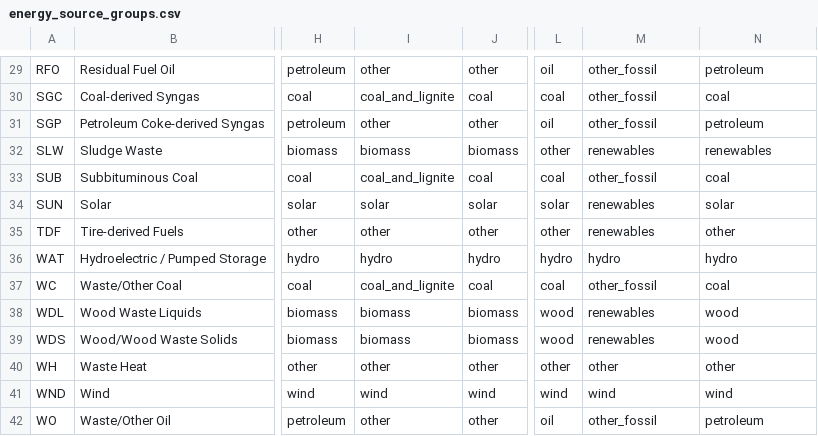
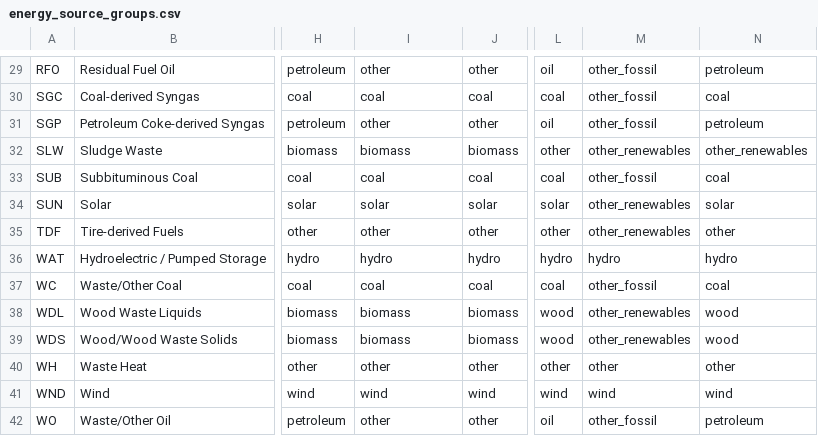
Before and after one commit to singularity-energy/open-grid-emissions, a CSV file: data/manual/energy_source_groups.csv, drawn as a sheet; only a part is shown, gaps mark what is left out; the diff covers the shown part only; the diff names each change by its address in the sheet, - before the commit and + after, or states it on an @@ line.

```diff
--- a/data/manual/energy_source_groups.csv
+++ b/data/manual/energy_source_groups.csv
-I30: coal_and_lignite
+I30: coal
-M32: renewables
+M32: other_renewables
-N32: renewables
+N32: other_renewables
-I33: coal_and_lignite
+I33: coal
-M34:M35: renewables
+M34:M35: other_renewables
-I37: coal_and_lignite
+I37: coal
-M38:M39: renewables
+M38:M39: other_renewables
```
Also changed, not shown: 31 edited cells elsewhere in this file, 1 other file.
